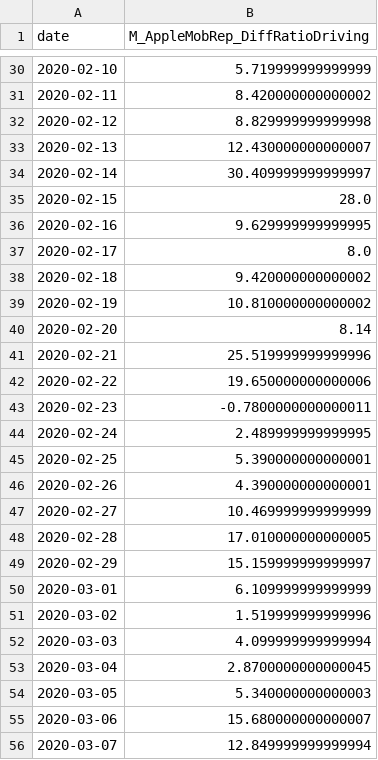
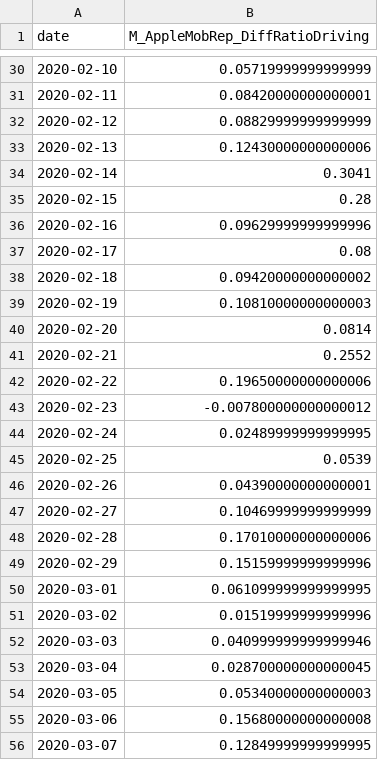
Before and after one commit to hannesk95/AMI, a CSV file: data/mobility/raw_data/MobilityTrends/Apple/AppleMobilityReport_daily2020.csv, drawn as a sheet; only a part is shown, gaps mark what is left out; the diff covers the shown part only.

```diff
--- a/data/mobility/raw_data/MobilityTrends/Apple/AppleMobilityReport_daily2020.csv
+++ b/data/mobility/raw_data/MobilityTrends/Apple/AppleMobilityReport_daily2020.csv
@@ -30,27 +30,27 @@ date,M_AppleMobRep_DiffRatioDriving
-2020-02-10,5.719999999999999
-2020-02-11,8.420000000000002
-2020-02-12,8.829999999999998
-2020-02-13,12.430000000000007
-2020-02-14,30.409999999999997
-2020-02-15,28.0
-2020-02-16,9.629999999999995
-2020-02-17,8.0
-2020-02-18,9.420000000000002
-2020-02-19,10.810000000000002
-2020-02-20,8.14
-2020-02-21,25.519999999999996
-2020-02-22,19.650000000000006
-2020-02-23,-0.7800000000000011
-2020-02-24,2.489999999999995
-2020-02-25,5.390000000000001
-2020-02-26,4.390000000000001
-2020-02-27,10.469999999999999
-2020-02-28,17.010000000000005
-2020-02-29,15.159999999999997
-2020-03-01,6.109999999999999
-2020-03-02,1.519999999999996
-2020-03-03,4.099999999999994
-2020-03-04,2.8700000000000045
-2020-03-05,5.340000000000003
-2020-03-06,15.680000000000007
-2020-03-07,12.849999999999994
+2020-02-10,0.05719999999999999
+2020-02-11,0.08420000000000001
+2020-02-12,0.08829999999999999
+2020-02-13,0.12430000000000006
+2020-02-14,0.3041
+2020-02-15,0.28
+2020-02-16,0.09629999999999996
+2020-02-17,0.08
+2020-02-18,0.09420000000000002
+2020-02-19,0.10810000000000003
+2020-02-20,0.0814
+2020-02-21,0.2552
+2020-02-22,0.19650000000000006
+2020-02-23,-0.007800000000000012
+2020-02-24,0.02489999999999995
+2020-02-25,0.0539
+2020-02-26,0.04390000000000001
+2020-02-27,0.10469999999999999
+2020-02-28,0.17010000000000006
+2020-02-29,0.15159999999999996
+2020-03-01,0.061099999999999995
+2020-03-02,0.01519999999999996
+2020-03-03,0.040999999999999946
+2020-03-04,0.028700000000000045
+2020-03-05,0.05340000000000003
+2020-03-06,0.15680000000000008
+2020-03-07,0.12849999999999995
```
Also changed, not shown: 133 edited cells elsewhere in this file, data/mobility/GoogleMobilityReport_monthly.csv, data/mobility/raw_data/MobilityTrends/BAST/BASTMobilityReport_daily.csv, 4 other files.
